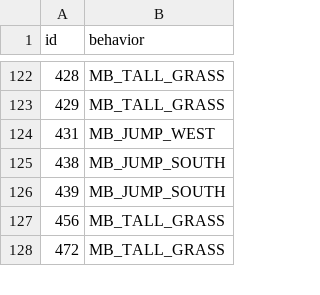
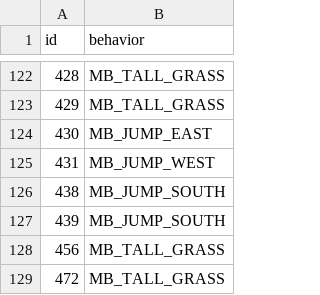
Before and after one commit to PokemonSanFran/silicon, a CSV file: data/tilesets/primary/general_silicon/porytiles_src/attributes.csv, drawn as a sheet; only a part is shown, gaps mark what is left out; the diff names each change by its address in the sheet, - before the commit and + after, or states it on an @@ line.

```diff
--- a/data/tilesets/primary/general_silicon/porytiles_src/attributes.csv
+++ b/data/tilesets/primary/general_silicon/porytiles_src/attributes.csv
+row 124: 430 | MB_JUMP_EAST
```
Also changed, not shown: 11 other files.
